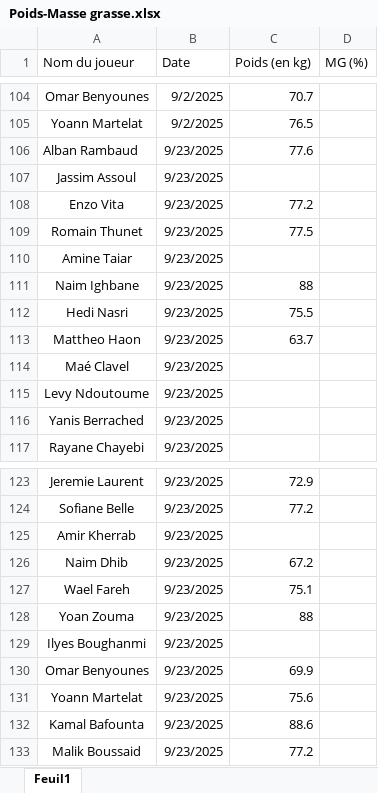
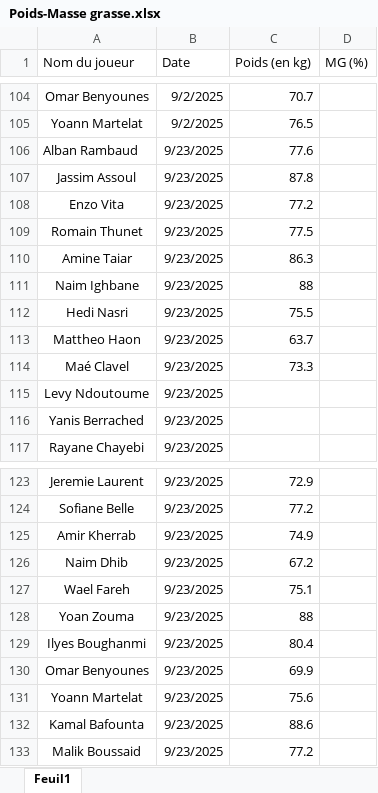
Before and after one commit to Chris15100/lld-app, an Excel workbook: data/Poids-Masse grasse.xlsx, sheet Feuil1, drawn as a sheet; only a part is shown, gaps mark what is left out; values as stored, in another font and other column widths than the file's, no borders; conditional formats not drawn; the diff names each change by its address in the sheet, - before the commit and + after, or states it on an @@ line.

```diff
--- a/data/Poids-Masse grasse.xlsx (sheet Feuil1)
+++ b/data/Poids-Masse grasse.xlsx (sheet Feuil1)
-C107 (Poids (en kg)): (empty)
+C107 (Poids (en kg)): 87.8
-C110 (Poids (en kg)): (empty)
+C110 (Poids (en kg)): 86.3
-C114 (Poids (en kg)): (empty)
+C114 (Poids (en kg)): 73.3
-C125 (Poids (en kg)): (empty)
+C125 (Poids (en kg)): 74.9
-C129 (Poids (en kg)): (empty)
+C129 (Poids (en kg)): 80.4
```
Also changed, not shown: data/DonneesGPSPropres.xlsx, data/Présences.xlsx, 2 other files.
